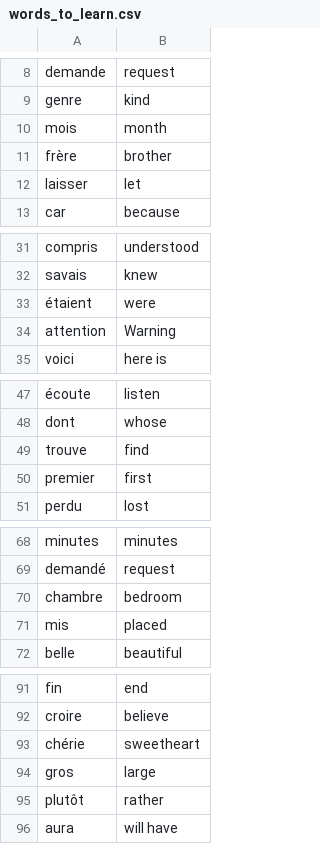
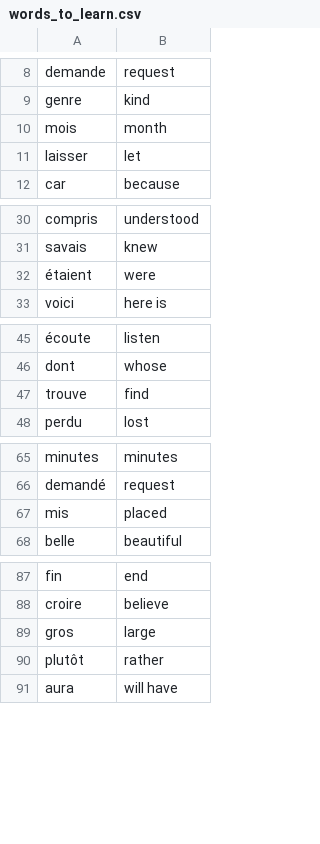
Before and after one commit to AbhiCogito/100-days-of-code-python, a CSV file: Day 31 - 40/Flashcards/data/words_to_learn.csv, drawn as a sheet; only a part is shown, gaps mark what is left out.

Commit message:
Flashcards Game

```diff
--- a/Day 31 - 40/Flashcards/data/words_to_learn.csv
+++ b/Day 31 - 40/Flashcards/data/words_to_learn.csv
@@ -10,3 +10,2 @@ genre,kind
 mois,month
-frère,brother
 laisser,let
@@ -33,3 +32,2 @@ savais,knew
 étaient,were
-attention,Warning
 voici,here is
@@ -49,3 +47,2 @@ dont,whose
 trouve,find
-premier,first
 perdu,lost
@@ -69,3 +66,2 @@ minutes,minutes
 demandé,request
-chambre,bedroom
 mis,placed
@@ -92,3 +88,2 @@ fin,end
 croire,believe
-chérie,sweetheart
 gros,large
```
Also changed, not shown: 1 other file.
